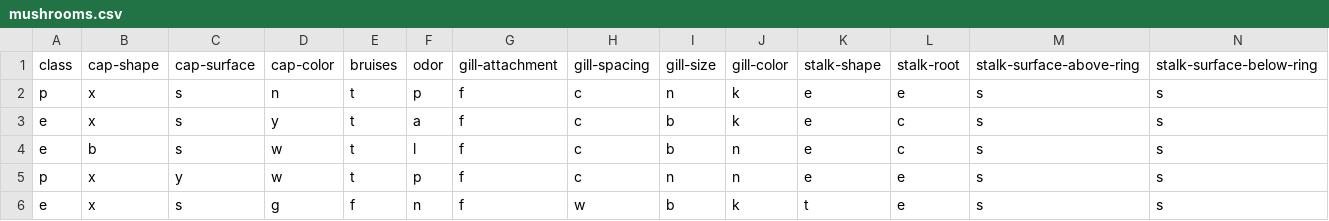
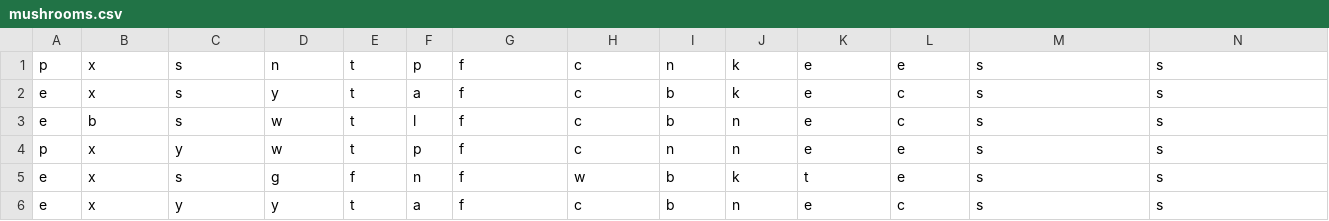
Before and after one commit to jbeans0312/mushroom-classification, a CSV file: mushrooms.csv, drawn as a sheet; only a part is shown; the shorter side is filled out with more unchanged rows; rows hold the shown columns only; the diff names each change by its address in the sheet, - before the commit and + after, or states it on an @@ line.

```diff
--- a/mushrooms.csv
+++ b/mushrooms.csv
-row 1: class | cap-shape | cap-surface | cap-color | bruises | odor | gill-attachment | gill-spacing | gill-size | gill-color | stalk-shape | stalk-root | stalk-surface-above-ring | stalk-surface-below-ring
```
Also changed, not shown: 4 other files.
